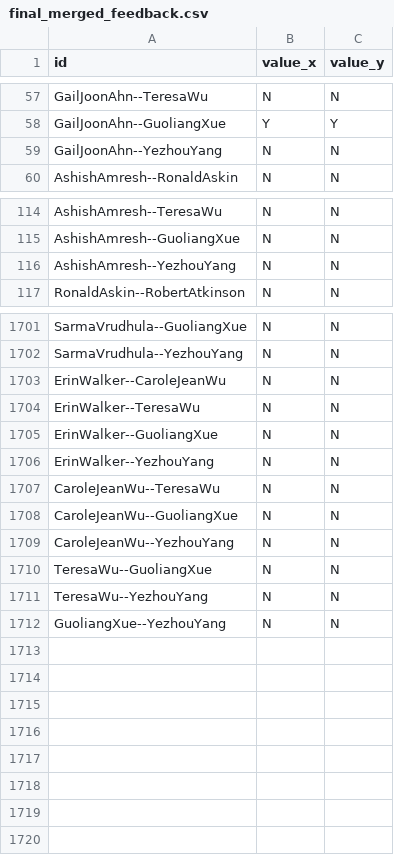
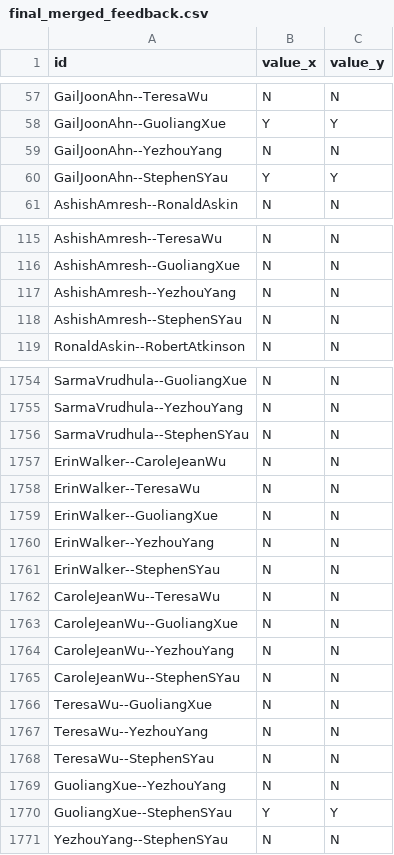
Before and after one commit to jaydeepchakraborty/PorfRecommendation, a CSV file: data/feedback/final_merged_feedback.csv, drawn as a sheet; only a part is shown, gaps mark what is left out; the diff covers the shown part only; the diff names each change by its address in the sheet, - before the commit and + after, or states it on an @@ line.

```diff
--- a/data/feedback/final_merged_feedback.csv
+++ b/data/feedback/final_merged_feedback.csv
+row 60: GailJoonAhn--StephenSYau | Y | Y
+row 118: AshishAmresh--StephenSYau | N | N
+row 1756: SarmaVrudhula--StephenSYau | N | N
+row 1761: ErinWalker--StephenSYau | N | N
+row 1765: CaroleJeanWu--StephenSYau | N | N
+row 1768: TeresaWu--StephenSYau | N | N
+row 1770: GuoliangXue--StephenSYau | Y | Y
+row 1771: YezhouYang--StephenSYau | N | N
```
Also changed, not shown: 51 added rows elsewhere in this file, data/feedback/Guru_Survey_tmp.csv, data/feedback/Ram_Survey_tmp.csv, 10 other files.
